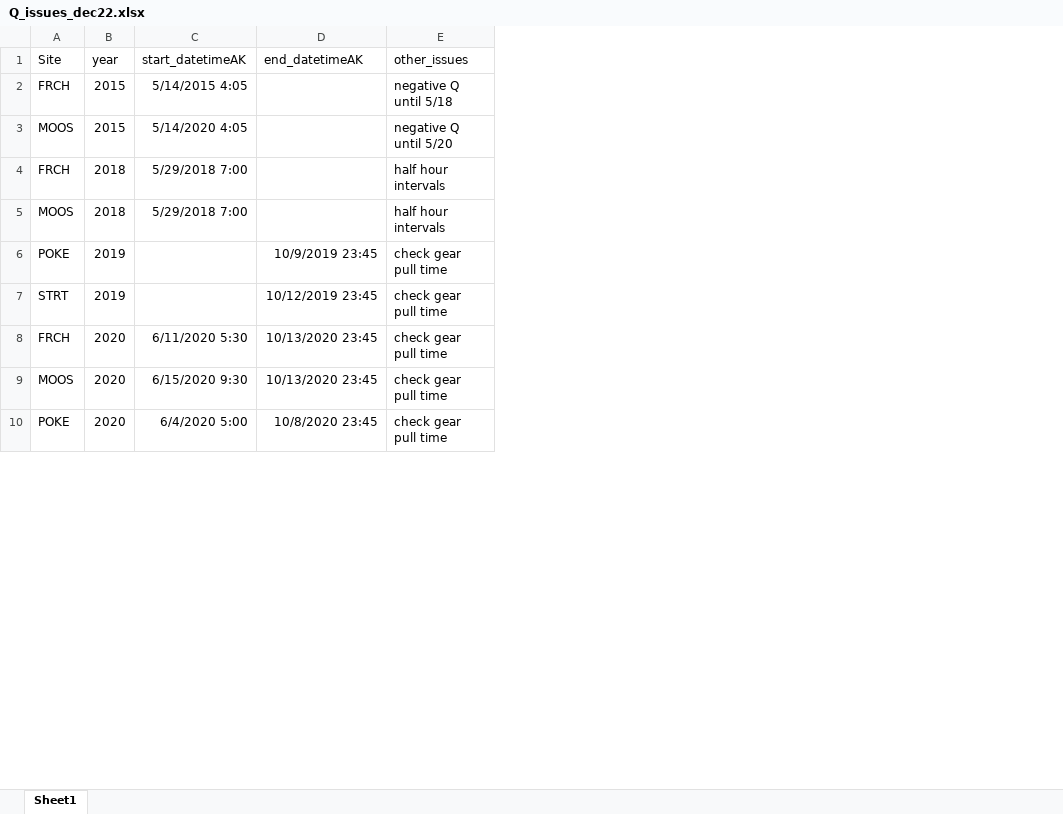
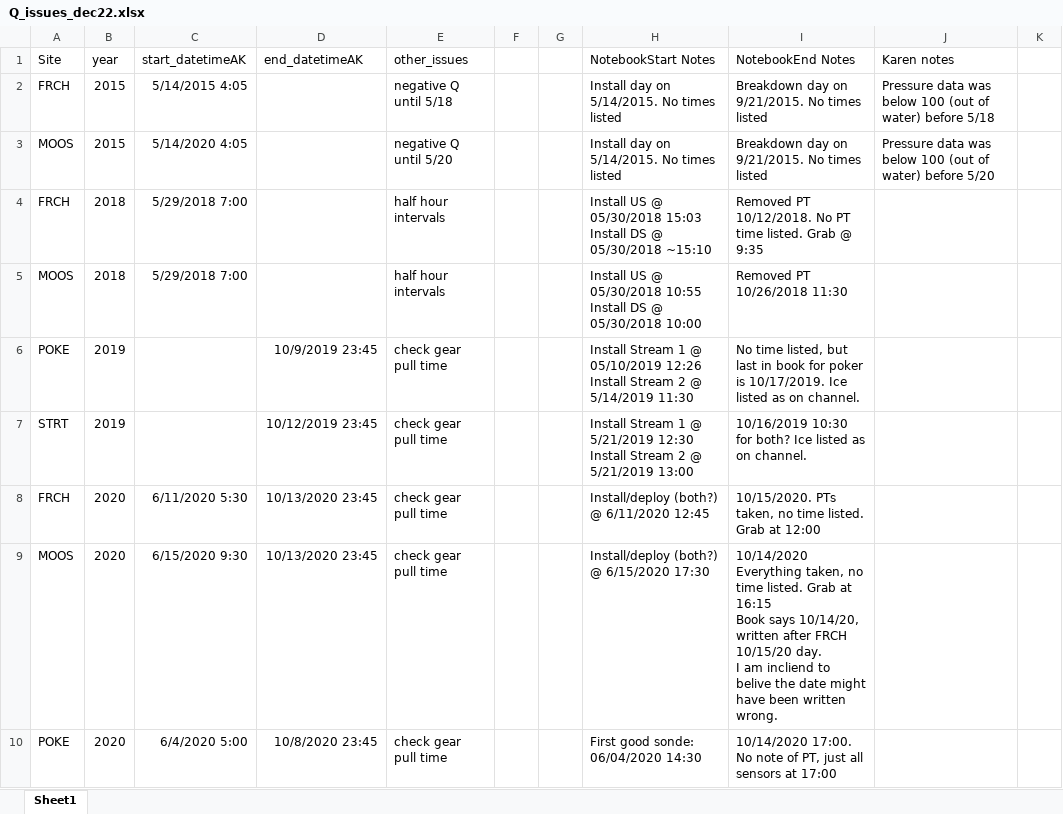
Before and after one commit to JakeCavaiani/DoD_Discharge, an Excel workbook: Q_issues_dec22.xlsx, sheet Sheet1, drawn as a sheet; only a part is shown; values as stored, in another font and other column widths than the file's, no borders; ↵ is a line break in a cell; the diff names each change by its address in the sheet, - before the commit and + after, or states it on an @@ line.

Commit message:
Updated 2015 Q
Changed time zone and removed old export files

```diff
--- a/Q_issues_dec22.xlsx (sheet Sheet1)
+++ b/Q_issues_dec22.xlsx (sheet Sheet1)
+column F, empty
+column G, empty
+column H (NotebookStart Notes), rows 2-10: Install day on 5/14/2015. No times listed | Install day on 5/14/2015. No times listed | Install US @ 05/30/2018 15:03 ↵ Install DS @ 05/30/2018 ~15:10 | Install US @ 05/30/2018 10:55 ↵ Install DS @ 05/30/2018 10:00 | Install Stream 1 @ 05/10/2019 12:26 ↵ Install Stream 2 @ 5/14/2019 11:30 | Install Stream 1 @ 5/21/2019 12:30 ↵ Install Stream 2 @ 5/21/2019 13:00 | Install/deploy (both?) @ 6/11/2020 12:45 | Install/deploy (both?) @ 6/15/2020 17:30 | First good sonde: 06/04/2020 14:30
+column I (NotebookEnd Notes), rows 2-10: Breakdown day on 9/21/2015. No times listed | Breakdown day on 9/21/2015. No times listed | Removed PT 10/12/2018. No PT time listed. Grab @ 9:35 | Removed PT 10/26/2018 11:30 | No time listed, but last in book for poker is 10/17/2019. Ice listed as on channel. | 10/16/2019 10:30 for both? Ice listed as on channel. | 10/15/2020. PTs taken, no time listed. Grab at 12:00 | 10/14/2020 Everything taken, no time listed. Grab at 16:15 ↵ Book says 10/14/20, written after FRCH 10/15/20 day. ↵ I am incliend to belive the date might have been written wrong. | 10/14/2020 17:00. No note of PT, just all sensors at 17:00
+column J (Karen notes), rows 2-3: Pressure data was below 100 (out of water) before 5/18 | Pressure data was below 100 (out of water) before 5/20
+column K, empty
```
Also changed, not shown: 16 other files.
